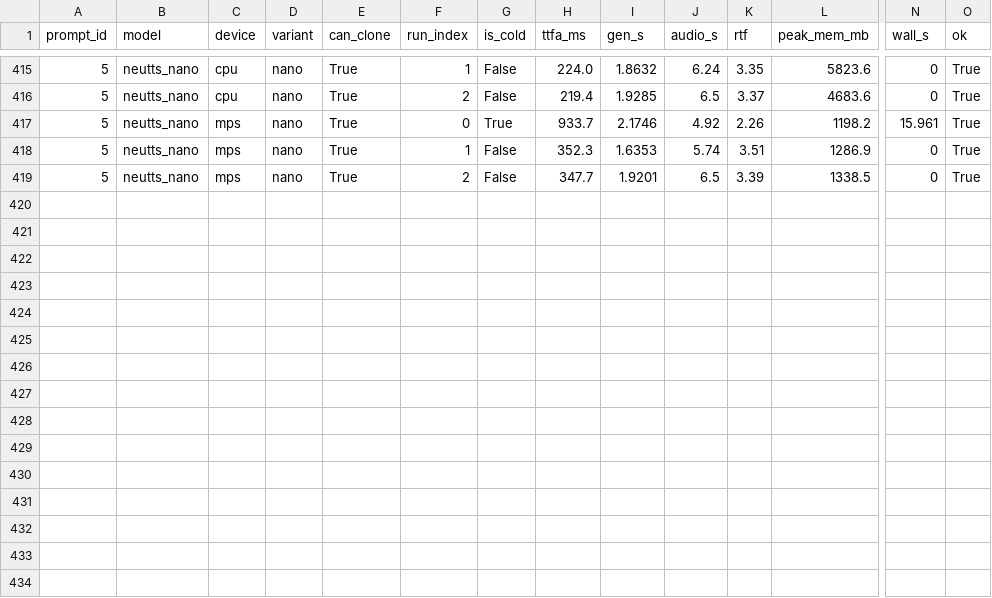
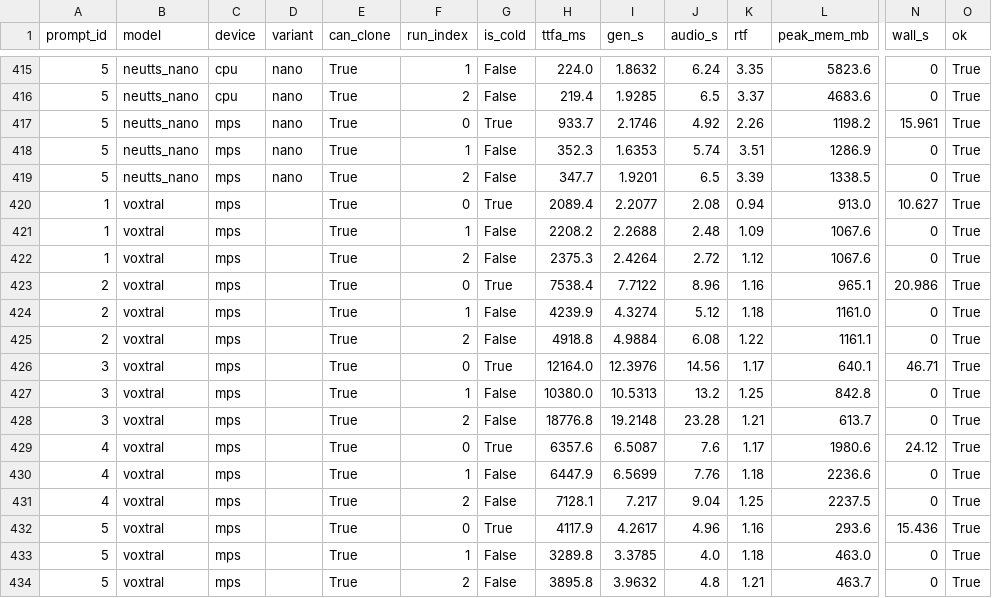
Before and after one commit to 5uck1ess/tts-bench, a CSV file: mac-default/results.csv, drawn as a sheet; only a part is shown, gaps mark what is left out; rows hold the shown columns only; the diff names each change by its address in the sheet, - before the commit and + after, or states it on an @@ line.

Commit message:
Publish bench run mac-default

```diff
--- a/mac-default/results.csv
+++ b/mac-default/results.csv
+row 420: 1 | voxtral | mps |  | True | 0 | True | 2089.4 | 2.2077 | 2.08 | 0.94 | 913.0 | 10.627 | True
+row 421: 1 | voxtral | mps |  | True | 1 | False | 2208.2 | 2.2688 | 2.48 | 1.09 | 1067.6 | 0 | True
+row 422: 1 | voxtral | mps |  | True | 2 | False | 2375.3 | 2.4264 | 2.72 | 1.12 | 1067.6 | 0 | True
+row 423: 2 | voxtral | mps |  | True | 0 | True | 7538.4 | 7.7122 | 8.96 | 1.16 | 965.1 | 20.986 | True
+row 424: 2 | voxtral | mps |  | True | 1 | False | 4239.9 | 4.3274 | 5.12 | 1.18 | 1161.0 | 0 | True
+row 425: 2 | voxtral | mps |  | True | 2 | False | 4918.8 | 4.9884 | 6.08 | 1.22 | 1161.1 | 0 | True
+row 426: 3 | voxtral | mps |  | True | 0 | True | 12164.0 | 12.3976 | 14.56 | 1.17 | 640.1 | 46.71 | True
+row 427: 3 | voxtral | mps |  | True | 1 | False | 10380.0 | 10.5313 | 13.2 | 1.25 | 842.8 | 0 | True
+row 428: 3 | voxtral | mps |  | True | 2 | False | 18776.8 | 19.2148 | 23.28 | 1.21 | 613.7 | 0 | True
+row 429: 4 | voxtral | mps |  | True | 0 | True | 6357.6 | 6.5087 | 7.6 | 1.17 | 1980.6 | 24.12 | True
+row 430: 4 | voxtral | mps |  | True | 1 | False | 6447.9 | 6.5699 | 7.76 | 1.18 | 2236.6 | 0 | True
+row 431: 4 | voxtral | mps |  | True | 2 | False | 7128.1 | 7.217 | 9.04 | 1.25 | 2237.5 | 0 | True
+row 432: 5 | voxtral | mps |  | True | 0 | True | 4117.9 | 4.2617 | 4.96 | 1.16 | 293.6 | 15.436 | True
+row 433: 5 | voxtral | mps |  | True | 1 | False | 3289.8 | 3.3785 | 4.0 | 1.18 | 463.0 | 0 | True
+row 434: 5 | voxtral | mps |  | True | 2 | False | 3895.8 | 3.9632 | 4.8 | 1.21 | 463.7 | 0 | True
```
Also changed, not shown: 9 other files.
